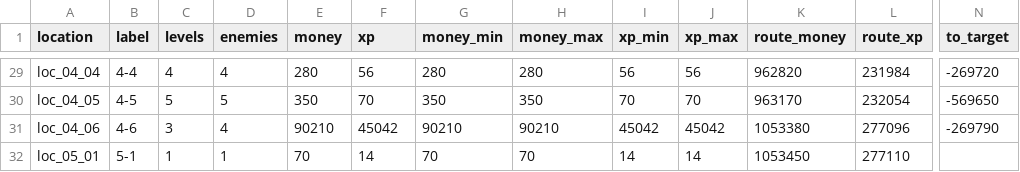
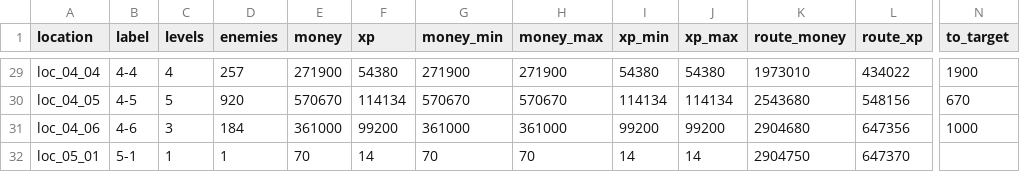
Before and after one commit to BarVit/UnityHomeWorks, a TSV file: Flappy Terminator/Assets/Data/Reports/location_rewards.tsv, drawn as a sheet; only a part is shown, gaps mark what is left out; the diff covers the shown part only; the diff names each change by its address in the sheet, - before the commit and + after, or states it on an @@ line.

```diff
--- a/Flappy Terminator/Assets/Data/Reports/location_rewards.tsv
+++ b/Flappy Terminator/Assets/Data/Reports/location_rewards.tsv
-D29 (enemies): 4
+D29 (enemies): 257
-E29 (money): 280
+E29 (money): 271900
-F29 (xp): 56
+F29 (xp): 54380
-G29 (money_min): 280
+G29 (money_min): 271900
-H29 (money_max): 280
+H29 (money_max): 271900
-I29 (xp_min): 56
+I29 (xp_min): 54380
-J29 (xp_max): 56
+J29 (xp_max): 54380
-K29 (route_money): 962820
+K29 (route_money): 1973010
-L29 (route_xp): 231984
+L29 (route_xp): 434022
-N29 (to_target): -269720
+N29 (to_target): 1900
-D30 (enemies): 5
+D30 (enemies): 920
-E30 (money): 350
+E30 (money): 570670
-F30 (xp): 70
+F30 (xp): 114134
-G30 (money_min): 350
+G30 (money_min): 570670
-H30 (money_max): 350
+H30 (money_max): 570670
-I30 (xp_min): 70
+I30 (xp_min): 114134
-J30 (xp_max): 70
+J30 (xp_max): 114134
-K30 (route_money): 963170
+K30 (route_money): 2543680
-L30 (route_xp): 232054
+L30 (route_xp): 548156
-N30 (to_target): -569650
+N30 (to_target): 670
-D31 (enemies): 4
+D31 (enemies): 184
-E31 (money): 90210
+E31 (money): 361000
-F31 (xp): 45042
+F31 (xp): 99200
-G31 (money_min): 90210
+G31 (money_min): 361000
-H31 (money_max): 90210
+H31 (money_max): 361000
-I31 (xp_min): 45042
+I31 (xp_min): 99200
-J31 (xp_max): 45042
+J31 (xp_max): 99200
-K31 (route_money): 1053380
+K31 (route_money): 2904680
-L31 (route_xp): 277096
+L31 (route_xp): 647356
-N31 (to_target): -269790
+N31 (to_target): 1000
-K32 (route_money): 1053450
+K32 (route_money): 2904750
-L32 (route_xp): 277110
+L32 (route_xp): 647370
```
Also changed, not shown: 48 edited cells elsewhere in this file, 8 other files.
